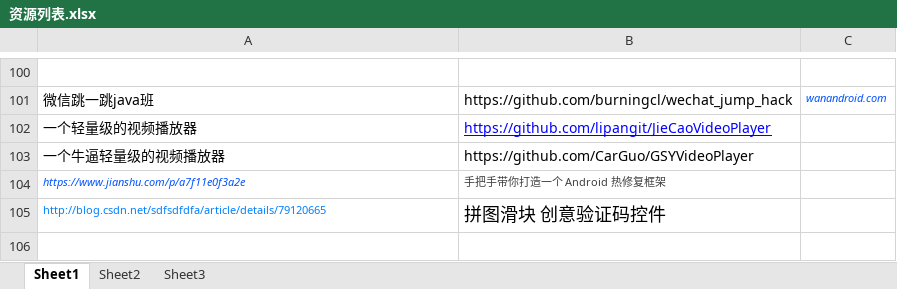
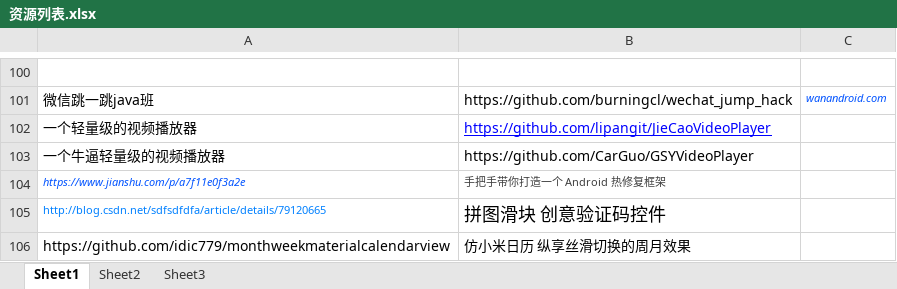
Before and after one commit to xiaogoudandan/daydaylearnning, an Excel workbook: 资源列表.xlsx, sheet Sheet1, drawn as a sheet; only a part is shown, gaps mark what is left out; values as stored, in another font and other column widths than the file's, no borders; the diff names each change by its address in the sheet, - before the commit and + after, or states it on an @@ line.

```diff
--- a/资源列表.xlsx (sheet Sheet1)
+++ b/资源列表.xlsx (sheet Sheet1)
+row 106: https://github.com/idic779/monthweekmaterialcalendarview | 仿小米日历 纵享丝滑切换的周月效果
```
Also changed, not shown: 4 other files.
